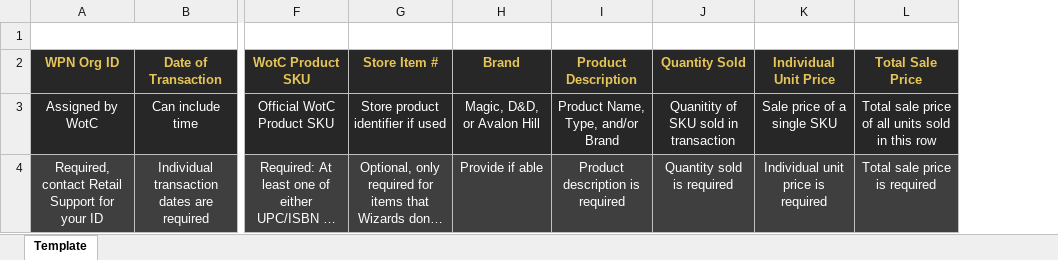
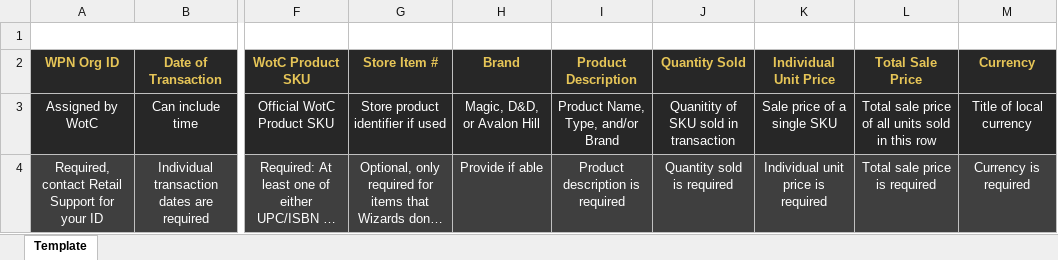
Before and after one commit to patrickcoyle427/wotc_sales_data_generator, an Excel workbook: wotc_report_template.xlsx, sheet Template, drawn as a sheet; only a part is shown, gaps mark what is left out; long unchanged cells end in …; values as stored, in another font and other column widths than the file's, no borders; charts and pictures not drawn; the diff names each change by its address in the sheet, - before the commit and + after, or states it on an @@ line.

Commit message:
Add files via upload

```diff
--- a/wotc_report_template.xlsx (sheet Template)
+++ b/wotc_report_template.xlsx (sheet Template)
+column M (Currency), rows 3-4: Title of local currency | Currency is required
```
Also changed, not shown: charts or pictures.
